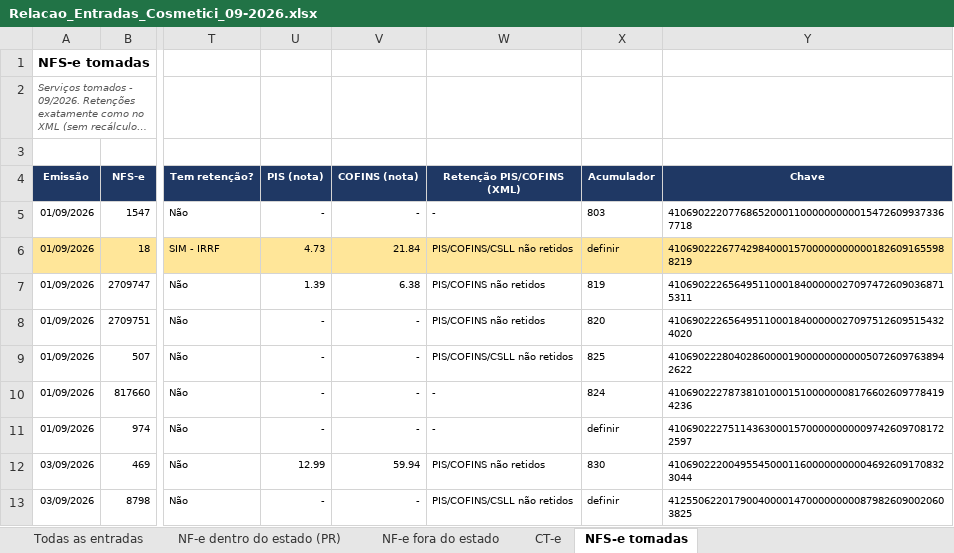
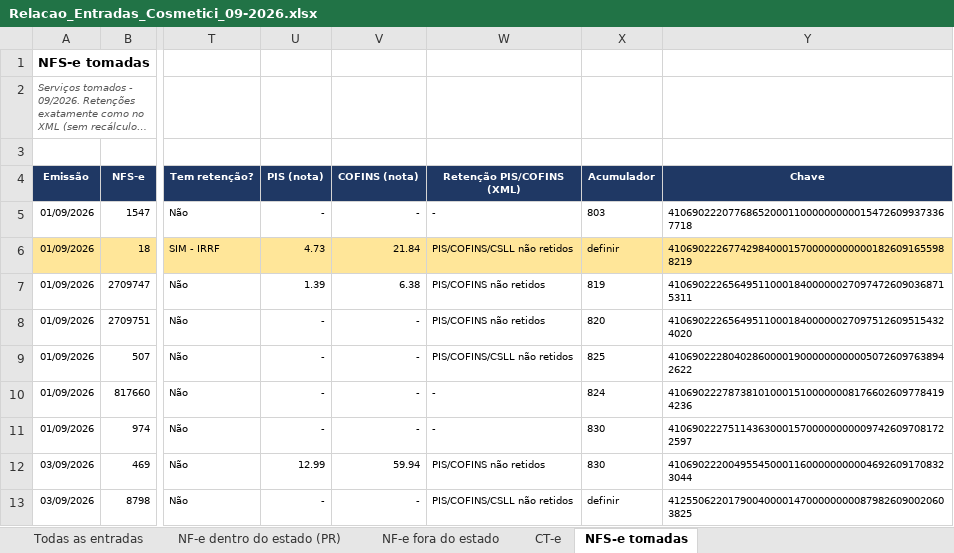
Before and after one commit to ROFContabilidade/Meus-Projetos, an Excel workbook: Cosmetici/Fiscal/2026-09/Relacao_Entradas_Cosmetici_09-2026.xlsx, sheet NFS-e tomadas, drawn as a sheet; only a part is shown, gaps mark what is left out; long unchanged cells end in …; values as stored, in another font and other column widths than the file's, no borders; the diff names each change by its address in the sheet, - before the commit and + after, or states it on an @@ line.

```diff
--- a/Cosmetici/Fiscal/2026-09/Relacao_Entradas_Cosmetici_09-2026.xlsx (sheet NFS-e tomadas)
+++ b/Cosmetici/Fiscal/2026-09/Relacao_Entradas_Cosmetici_09-2026.xlsx (sheet NFS-e tomadas)
-X11 (Acumulador): definir
+X11 (Acumulador): 830
```
Also changed, not shown: Cosmetici/Fiscal/2026-09/Relacao_Saidas_Cosmetici_09-2026.xlsx, 3 other files.
